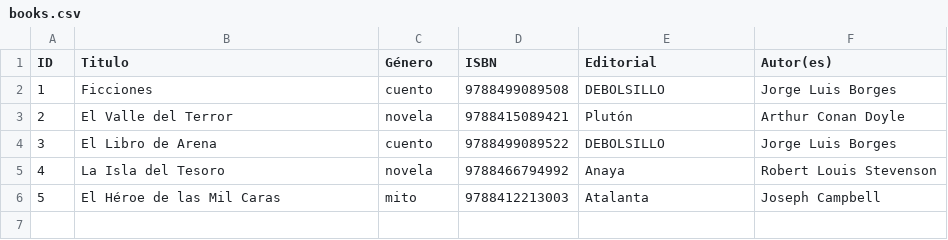
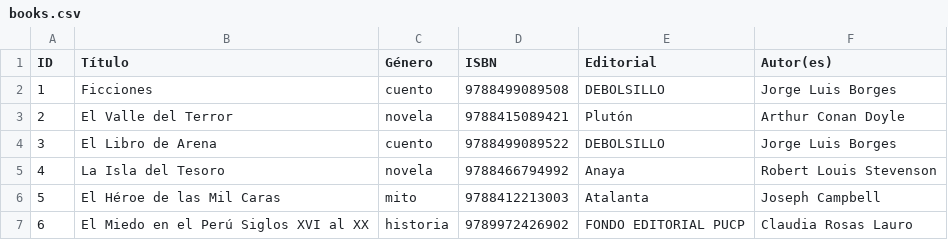
Before and after one commit to Gersaurio/ProgramLibrary, a CSV file: books.csv, drawn as a sheet.

```diff
--- a/books.csv
+++ b/books.csv
@@ -1,2 +1,2 @@
-ID,Titulo, Género,ISBN,Editorial,Autor(es)
+ID,Título,Género,ISBN,Editorial,Autor(es)
 1,Ficciones,cuento,9788499089508,DEBOLSILLO,Jorge Luis Borges
@@ -6 +6,2 @@ ID,Titulo, Género,ISBN,Editorial,Autor(es)
 5,El Héroe de las Mil Caras,mito,9788412213003,Atalanta,Joseph Campbell
+6,El Miedo en el Perú Siglos XVI al XX,historia,9789972426902,FONDO EDITORIAL PUCP,Claudia Rosas Lauro
```
Also changed, not shown: 1 other file.
